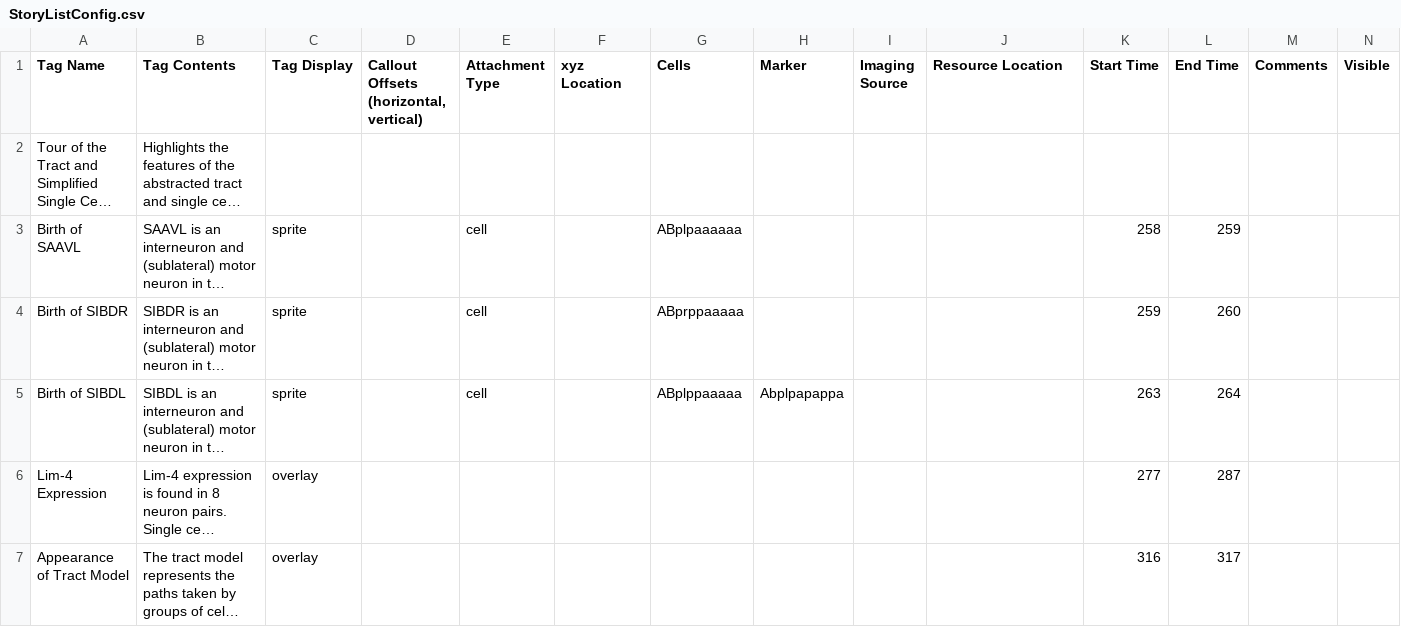
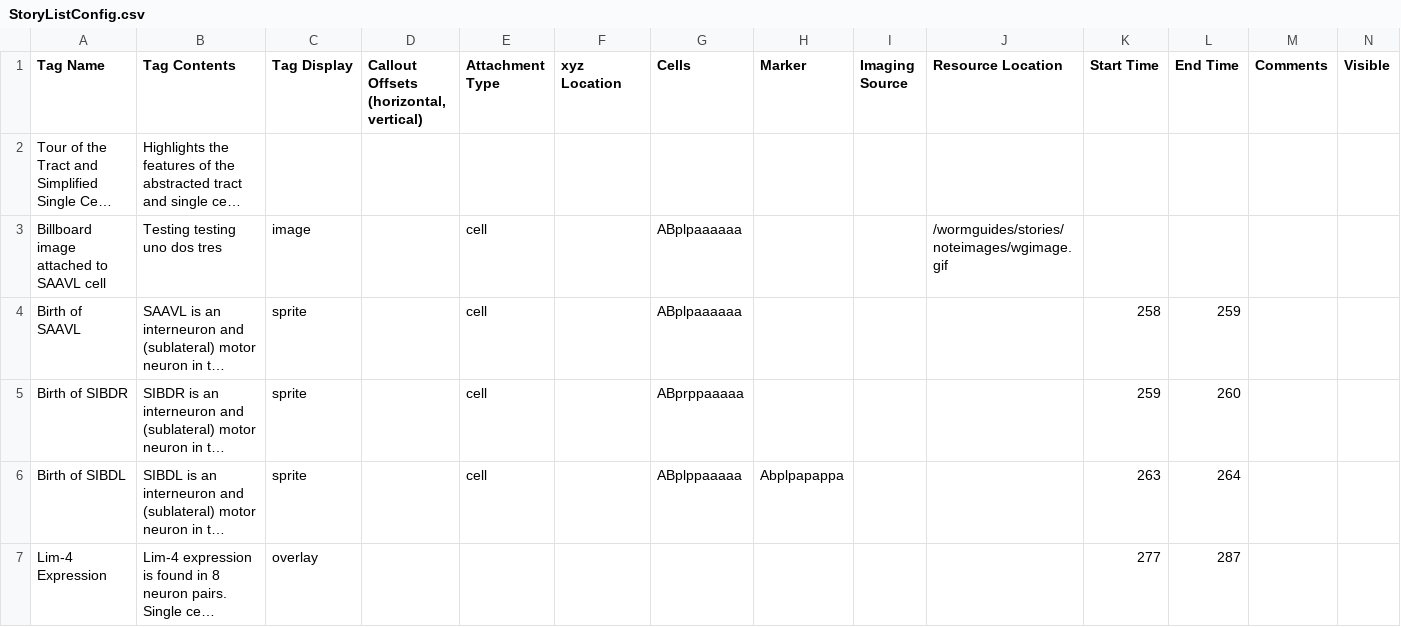
Before and after one commit to zhirongbaolab/WormGUIDES, a CSV file: src/wormguides/stories/StoryListConfig.csv, drawn as a sheet; only a part is shown; the shorter side is filled out with more unchanged rows; long unchanged cells end in …; rows hold the shown columns only; the diff names each change by its address in the sheet, - before the commit and + after, or states it on an @@ line.

Commit message:
Added image billboards functionality for notes | Added documentation for image billboards

```diff
--- a/src/wormguides/stories/StoryListConfig.csv
+++ b/src/wormguides/stories/StoryListConfig.csv
+row 3: Billboard image attached to SAAVL cell | Testing testing uno dos tres | image |  | cell |  | ABplpaaaaaa |  |  | /wormguides/stories/noteimages/wgimage.gif
```
Also changed, not shown: 21 other files.
